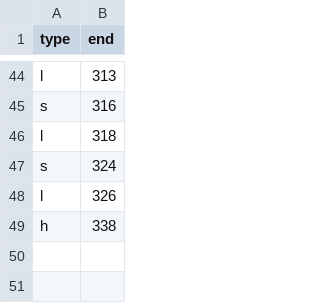
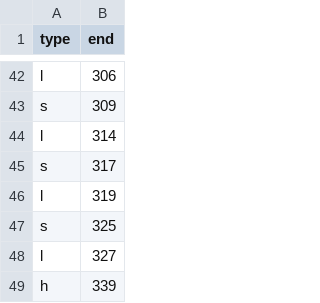
Before and after one commit to idameitil/polyphenol-oxidases, a CSV file: data/compare-architectures/architecture-tables-dssp/1wx2.csv, drawn as a sheet; only a part is shown, gaps mark what is left out; removed rows and columns are numbered as before the commit, all else as after; the diff covers the shown part only; the diff names each change by its address in the sheet, - before the commit and + after, or states it on an @@ line.

```diff
--- a/data/compare-architectures/architecture-tables-dssp/1wx2.csv
+++ b/data/compare-architectures/architecture-tables-dssp/1wx2.csv
-B42 (end): 313
+B42 (end): 306
-B43 (end): 316
+B43 (end): 309
-B44 (end): 318
+B44 (end): 314
-B45 (end): 324
+B45 (end): 317
-B46 (end): 326
+B46 (end): 319
-row 49: h | 338
+row 47: s | 325
+row 48: l | 327
+row 49: h | 339
```
Also changed, not shown: 29 added rows, 31 removed rows and 11 edited cells elsewhere in this file, data/compare-architectures/architecture-tables-dssp/2y9x.csv, data/compare-architectures/architecture-tables-dssp/4j3p.csv, 5 other files.
